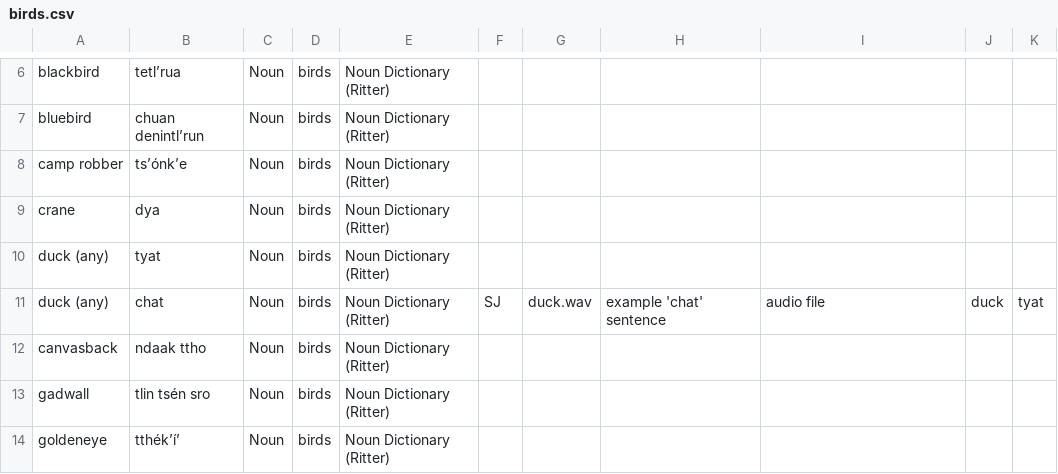
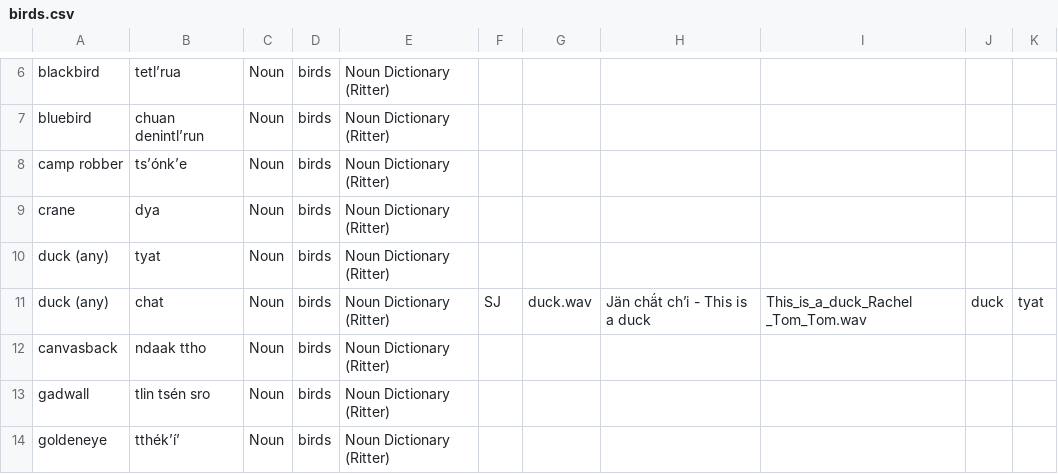
Before and after one commit to BaileyTrotter/mtd-starter, a CSV file: data/birds.csv, drawn as a sheet; only a part is shown, gaps mark what is left out; the diff names each change by its address in the sheet, - before the commit and + after, or states it on an @@ line.

Commit message:
Update birds.csv

```diff
--- a/data/birds.csv
+++ b/data/birds.csv
-H11: example 'chat' sentence
+H11: Jän chä́t chʼi - This is a duck
-I11: audio file
+I11: This_is_a_duck_Rachel _Tom_Tom.wav
```
